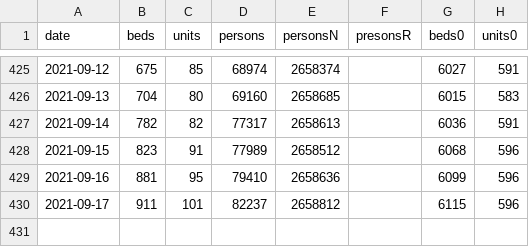
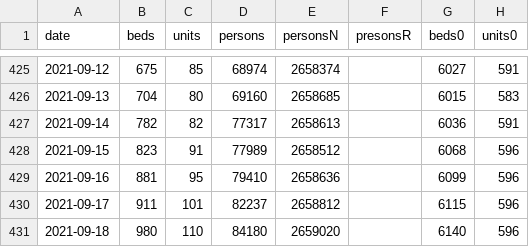
Before and after one commit to knsm-psw/NI-KW, a CSV file: MZ_units_beds.csv, drawn as a sheet; only a part is shown, gaps mark what is left out.

Commit message:
aktualizacja

```diff
--- a/MZ_units_beds.csv
+++ b/MZ_units_beds.csv
@@ -430 +430,2 @@ date;beds;units;persons;personsN;presonsR;beds0;units0
 2021-09-17;911;101;82237;2658812;;6115;596
+2021-09-18;980;110;84180;2659020;;6140;596
```
